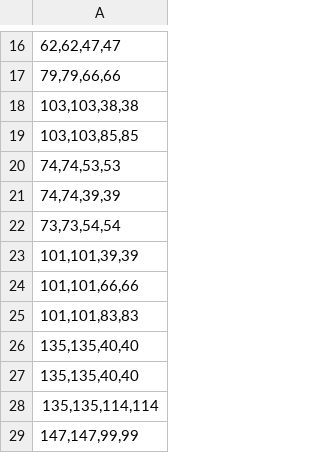
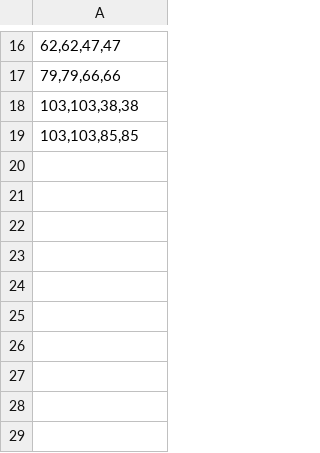
Before and after one commit to Khailas12/Car-Speed-Detector, a CSV file: cars-2.csv, drawn as a sheet; only a part is shown, gaps mark what is left out; the diff names each change by its address in the sheet, - before the commit and + after, or states it on an @@ line.

```diff
--- a/cars-2.csv
+++ b/cars-2.csv
-row 20: 74,74,53,53
-row 21: 74,74,39,39
-row 22: 73,73,54,54
-row 23: 101,101,39,39
-row 24: 101,101,66,66
-row 25: 101,101,83,83
-row 26: 135,135,40,40
-row 27: 135,135,40,40
-row 28: 135,135,114,114
-row 29: 147,147,99,99
```
Also changed, not shown: 2 other files.
